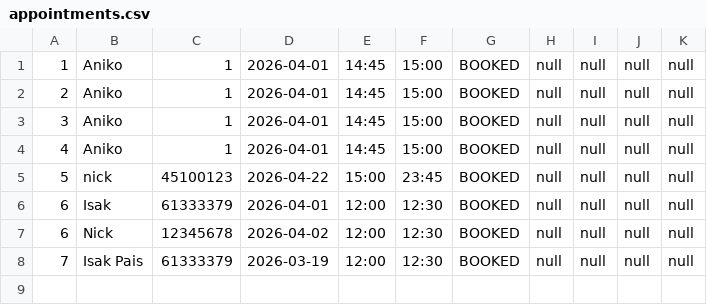
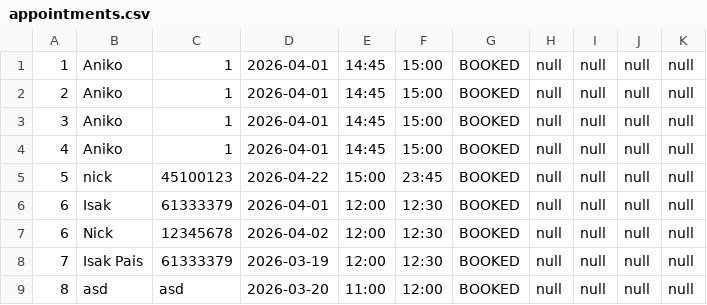
Before and after one commit to PatrickClemmensen/AP_CS_SEM1_HARRYS, a CSV file: data/appointments.csv, drawn as a sheet; the diff names each change by its address in the sheet, - before the commit and + after, or states it on an @@ line.

```diff
--- a/data/appointments.csv
+++ b/data/appointments.csv
+row 9: 8 | asd | asd | 2026-03-20 | 11:00 | 12:00 | BOOKED | null | null | null | null
```
Also changed, not shown: 3 other files.
